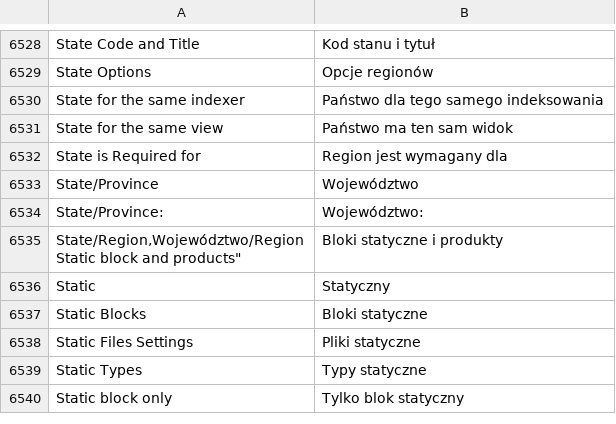
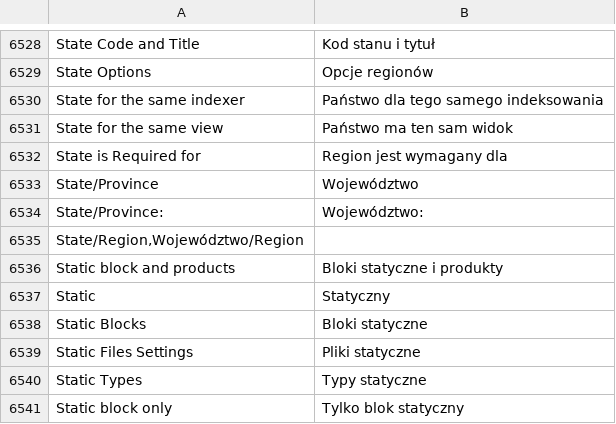
Before and after one commit to GARDENLAWN/hyvatheme, a CSV file: i18n/pl_PL.csv, drawn as a sheet; only a part is shown, gaps mark what is left out; addresses are those after the commit; ↵ is a line break in a cell; the diff names each change by its address in the sheet, - before the commit and + after, or states it on an @@ line.

Commit message:
Init

```diff
--- a/i18n/pl_PL.csv
+++ b/i18n/pl_PL.csv
+row 6535: State/Region,Województwo/Region
-A6536: State/Region,Województwo/Region ↵ Static block and products"
+A6536: Static block and products
```
